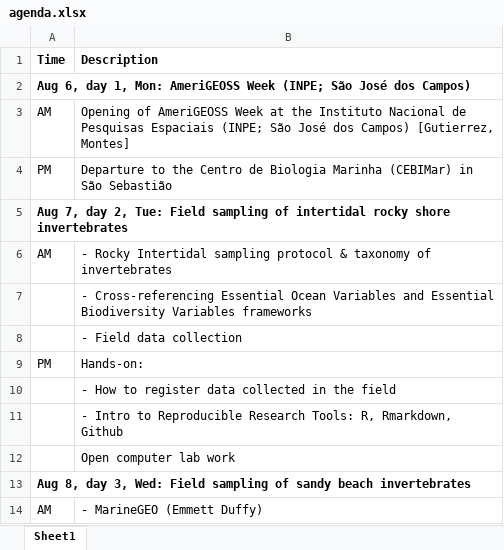
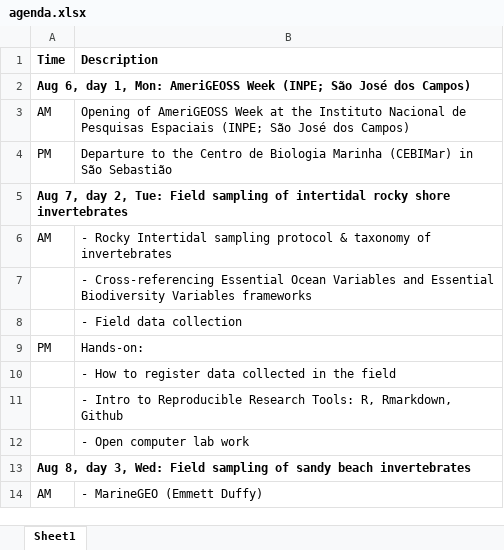
Before and after one commit to marinebon/p2p-mexico-workshop, an Excel workbook: data/agenda.xlsx, sheet Sheet1, drawn as a sheet; only a part is shown; values as stored, in another font and other column widths than the file's, no borders; the diff names each change by its address in the sheet, - before the commit and + after, or states it on an @@ line.

```diff
--- a/data/agenda.xlsx (sheet Sheet1)
+++ b/data/agenda.xlsx (sheet Sheet1)
-B3 (Description): …dos Campos) [Gutierrez, Montes]
+B3 (Description): …dos Campos)
-B12 (Description): Open computer lab work
+B12 (Description): - Open computer lab work
```
Also changed, not shown: 24 other files.
